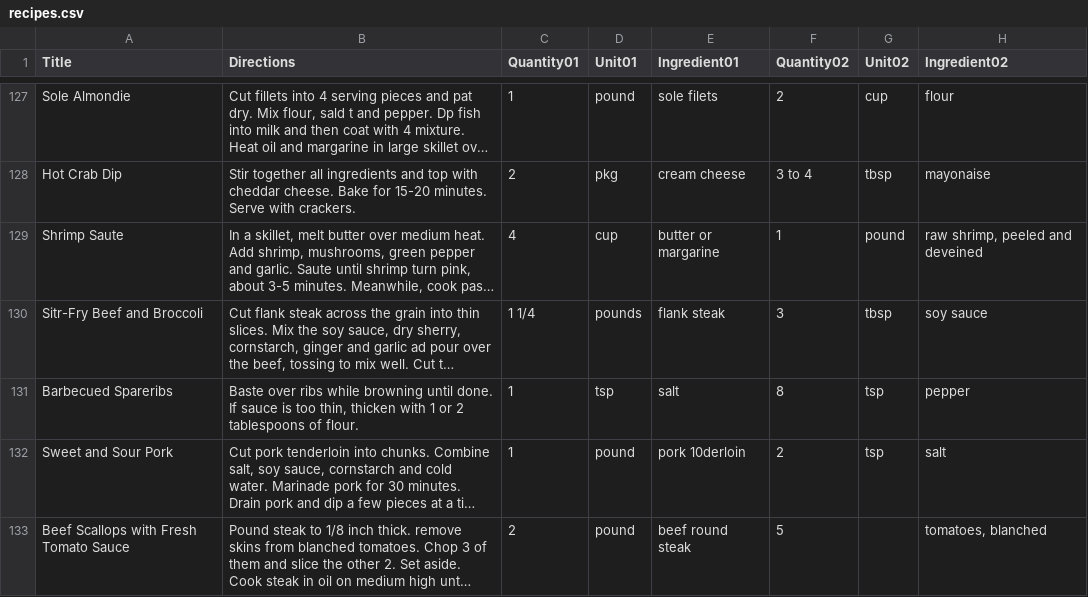
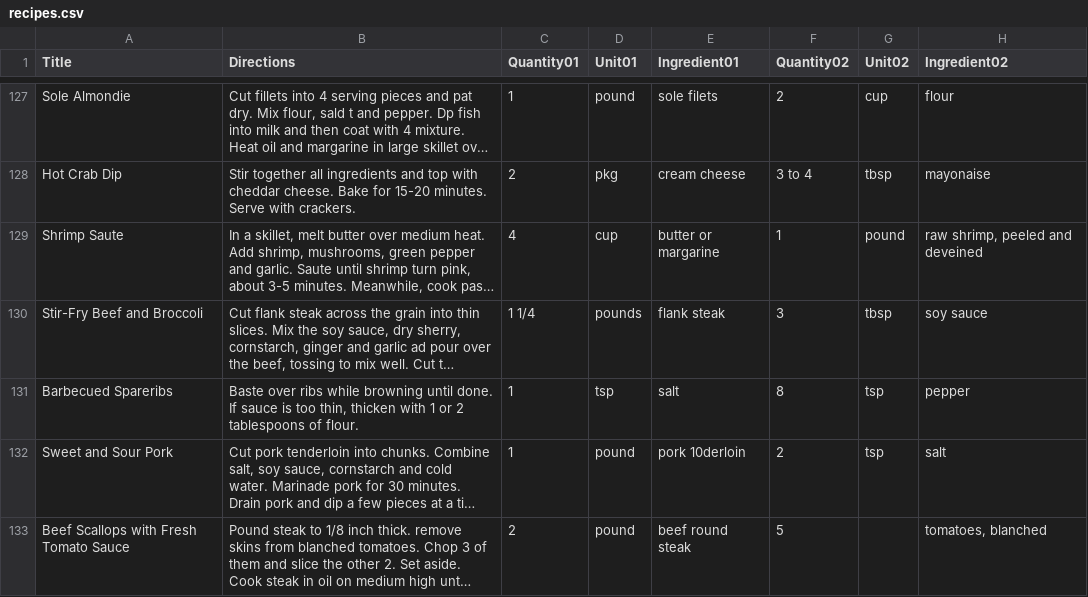
Before and after one commit to AdrianDoM/HacktheBurghSeasonalRecipes, a CSV file: recipes.csv, drawn as a sheet; only a part is shown, gaps mark what is left out; long unchanged cells end in …; the diff names each change by its address in the sheet, - before the commit and + after, or states it on an @@ line.

Commit message:
Fix sitr for real

```diff
--- a/recipes.csv
+++ b/recipes.csv
-A130 (Title): Sitr-Fry Beef and Broccoli
+A130 (Title): Stir-Fry Beef and Broccoli
```
